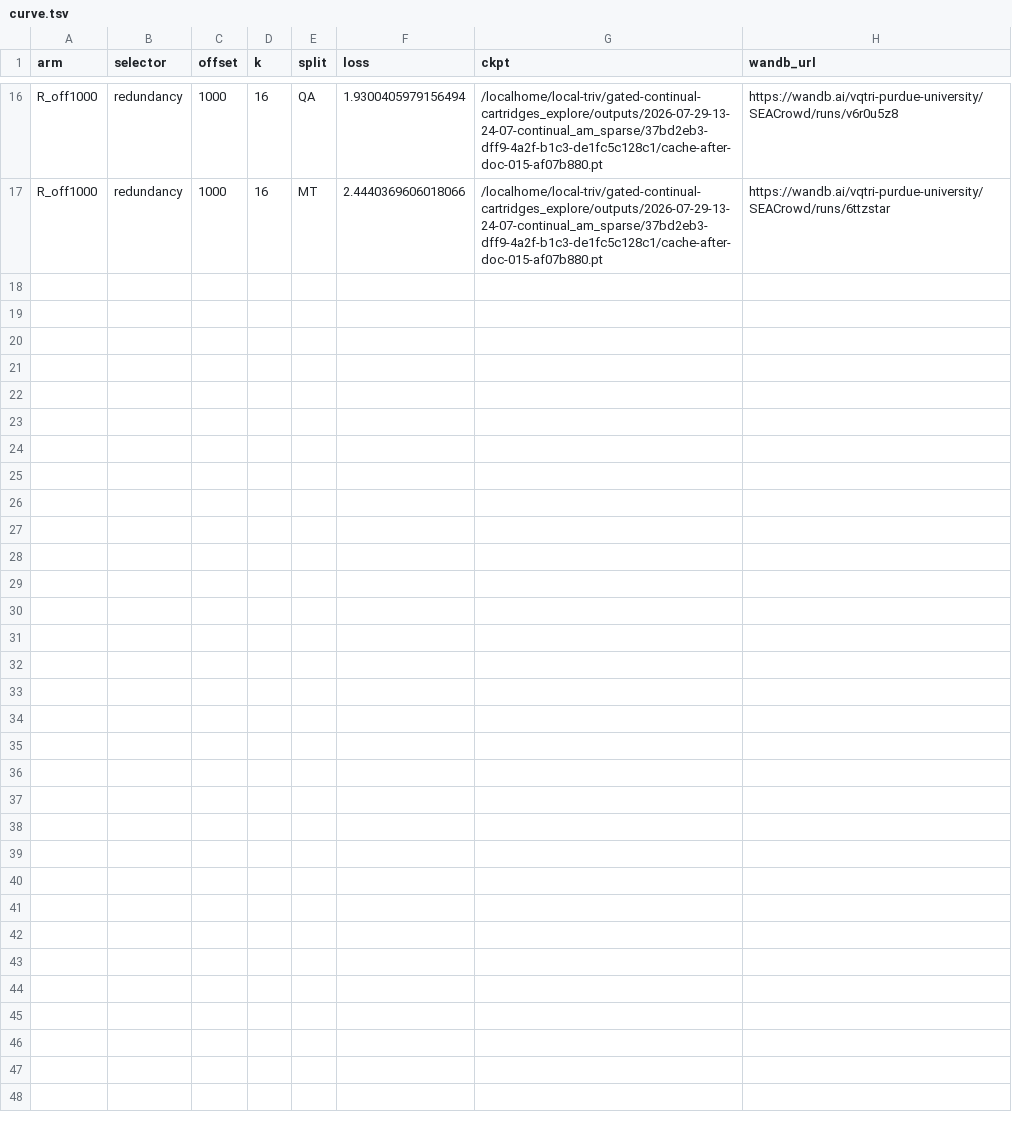
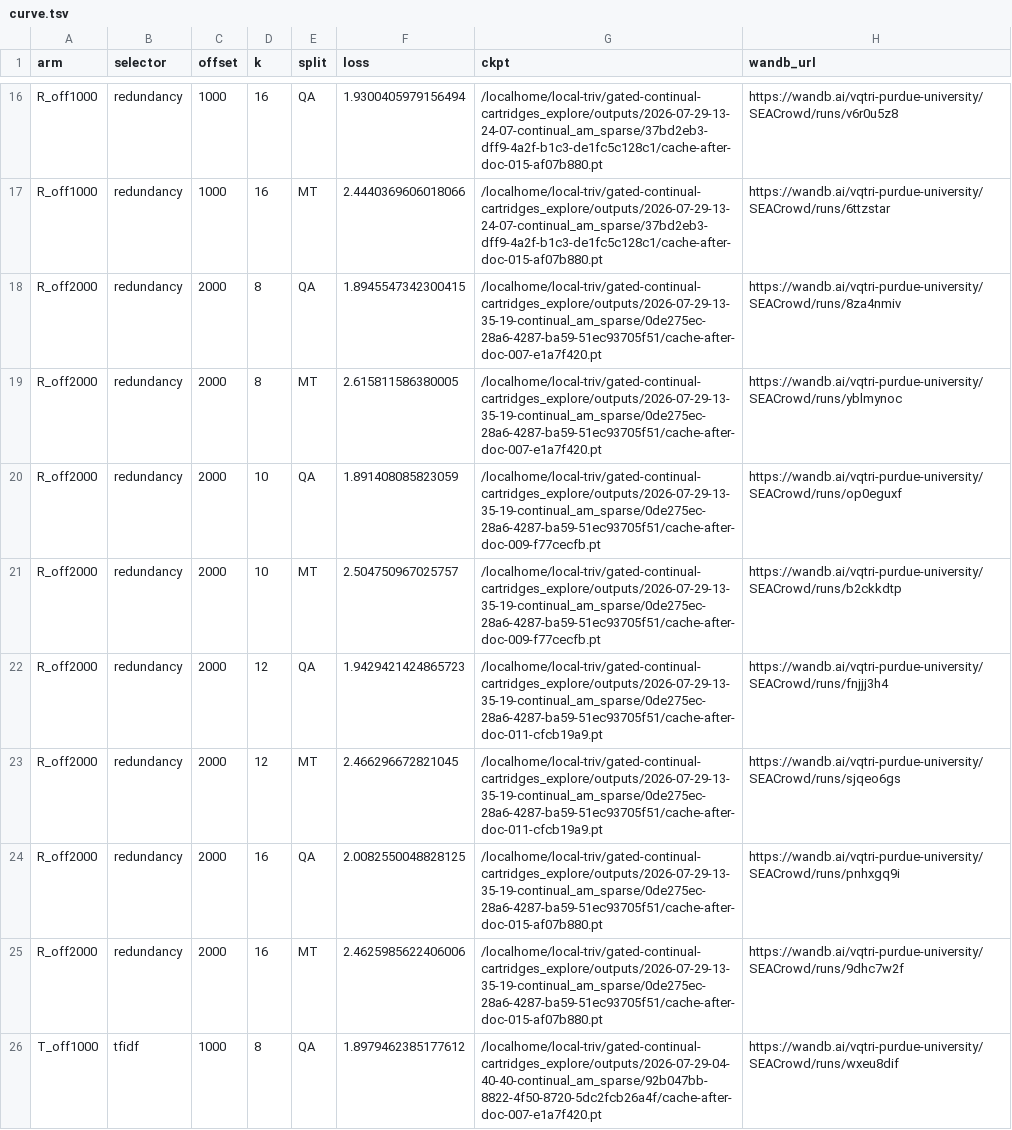
Before and after one commit to qtris123/gated-continual-cartridges, a TSV file: research_loop/results/VERIFY-GATE/curve.tsv, drawn as a sheet; only a part is shown, gaps mark what is left out; the diff covers the shown part only.

```diff
--- a/research_loop/results/VERIFY-GATE/curve.tsv
+++ b/research_loop/results/VERIFY-GATE/curve.tsv
@@ -17 +17,10 @@ R_off1000	redundancy	1000	16	QA	1.9300405979156494	/localhome/local-triv/gated-c
 R_off1000	redundancy	1000	16	MT	2.4440369606018066	/localhome/local-triv/gated-continual-cartridges_explore/outputs/2026-07-29-13-24-07-continual_am_sparse/37bd2eb3-dff9-4a2f-b1c3-de1fc5c128c1/cache-after-doc-015-af07b880.pt	https://wandb.ai/vqtri-purdue-university/SEACrowd/runs/6ttzstar
+R_off2000	redundancy	2000	8	QA	1.8945547342300415	/localhome/local-triv/gated-continual-cartridges_explore/outputs/2026-07-29-13-35-19-continual_am_sparse/0de275ec-28a6-4287-ba59-51ec93705f51/cache-after-doc-007-e1a7f420.pt	https://wandb.ai/vqtri-purdue-university/SEACrowd/runs/8za4nmiv
+R_off2000	redundancy	2000	8	MT	2.615811586380005	/localhome/local-triv/gated-continual-cartridges_explore/outputs/2026-07-29-13-35-19-continual_am_sparse/0de275ec-28a6-4287-ba59-51ec93705f51/cache-after-doc-007-e1a7f420.pt	https://wandb.ai/vqtri-purdue-university/SEACrowd/runs/yblmynoc
+R_off2000	redundancy	2000	10	QA	1.891408085823059	/localhome/local-triv/gated-continual-cartridges_explore/outputs/2026-07-29-13-35-19-continual_am_sparse/0de275ec-28a6-4287-ba59-51ec93705f51/cache-after-doc-009-f77cecfb.pt	https://wandb.ai/vqtri-purdue-university/SEACrowd/runs/op0eguxf
+R_off2000	redundancy	2000	10	MT	2.504750967025757	/localhome/local-triv/gated-continual-cartridges_explore/outputs/2026-07-29-13-35-19-continual_am_sparse/0de275ec-28a6-4287-ba59-51ec93705f51/cache-after-doc-009-f77cecfb.pt	https://wandb.ai/vqtri-purdue-university/SEACrowd/runs/b2ckkdtp
+R_off2000	redundancy	2000	12	QA	1.9429421424865723	/localhome/local-triv/gated-continual-cartridges_explore/outputs/2026-07-29-13-35-19-continual_am_sparse/0de275ec-28a6-4287-ba59-51ec93705f51/cache-after-doc-011-cfcb19a9.pt	https://wandb.ai/vqtri-purdue-university/SEACrowd/runs/fnjjj3h4
+R_off2000	redundancy	2000	12	MT	2.466296672821045	/localhome/local-triv/gated-continual-cartridges_explore/outputs/2026-07-29-13-35-19-continual_am_sparse/0de275ec-28a6-4287-ba59-51ec93705f51/cache-after-doc-011-cfcb19a9.pt	https://wandb.ai/vqtri-purdue-university/SEACrowd/runs/sjqeo6gs
+R_off2000	redundancy	2000	16	QA	2.0082550048828125	/localhome/local-triv/gated-continual-cartridges_explore/outputs/2026-07-29-13-35-19-continual_am_sparse/0de275ec-28a6-4287-ba59-51ec93705f51/cache-after-doc-015-af07b880.pt	https://wandb.ai/vqtri-purdue-university/SEACrowd/runs/pnhxgq9i
+R_off2000	redundancy	2000	16	MT	2.4625985622406006	/localhome/local-triv/gated-continual-cartridges_explore/outputs/2026-07-29-13-35-19-continual_am_sparse/0de275ec-28a6-4287-ba59-51ec93705f51/cache-after-doc-015-af07b880.pt	https://wandb.ai/vqtri-purdue-university/SEACrowd/runs/9dhc7w2f
+T_off1000	tfidf	1000	8	QA	1.8979462385177612	/localhome/local-triv/gated-continual-cartridges_explore/outputs/2026-07-29-04-40-40-continual_am_sparse/92b047bb-8822-4f50-8720-5dc2fcb26a4f/cache-after-doc-007-e1a7f420.pt	https://wandb.ai/vqtri-purdue-university/SEACrowd/runs/wxeu8dif
```
Also changed, not shown: 8 added rows elsewhere in this file, research_loop/results/VERIFY-GATE/rundirs.tsv, 4 other files.
